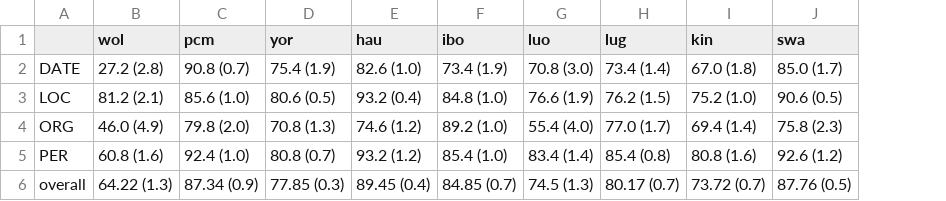
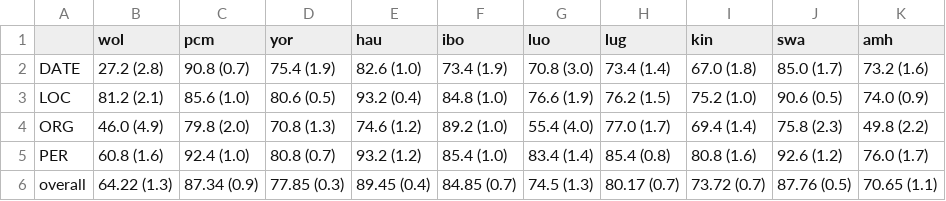
Before and after one commit to Michael-Beukman/NERTransfer, a CSV file: analysis/v10/categories/base.csv, drawn as a sheet; the diff names each change by its address in the sheet, - before the commit and + after, or states it on an @@ line.

```diff
--- a/analysis/v10/categories/base.csv
+++ b/analysis/v10/categories/base.csv
+column K (amh), rows 2-6: 73.2 (1.6) | 74.0 (0.9) | 49.8 (2.2) | 76.0 (1.7) | 70.65 (1.1)
```
Also changed, not shown: analysis/v10/categories/lang-specific.csv, analysis/v10/categories/swa.csv, 12 other files.
